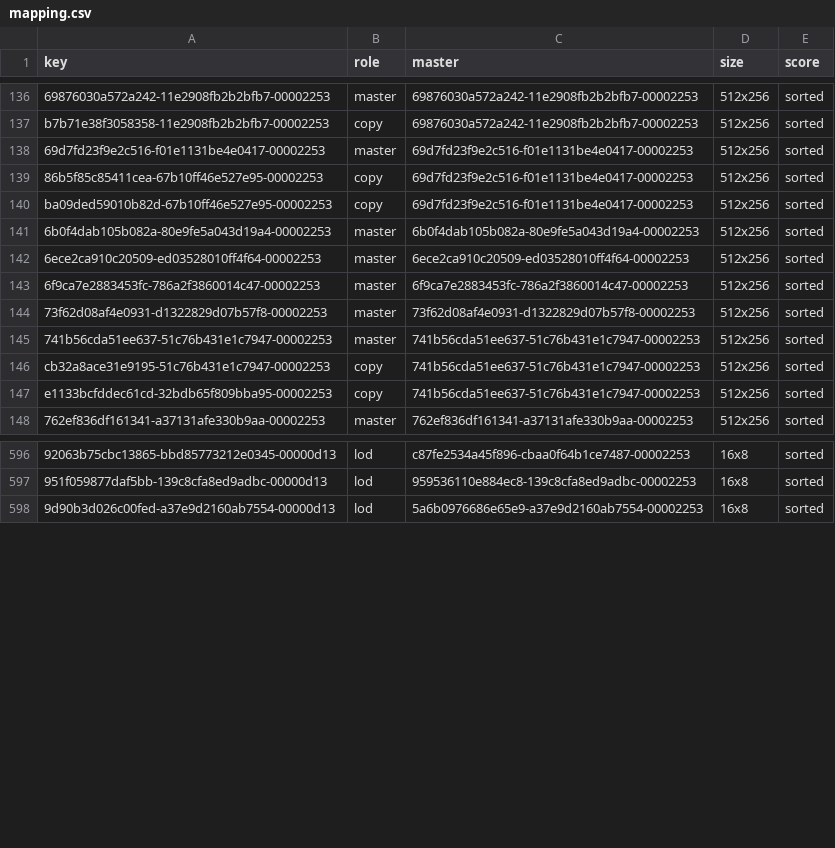
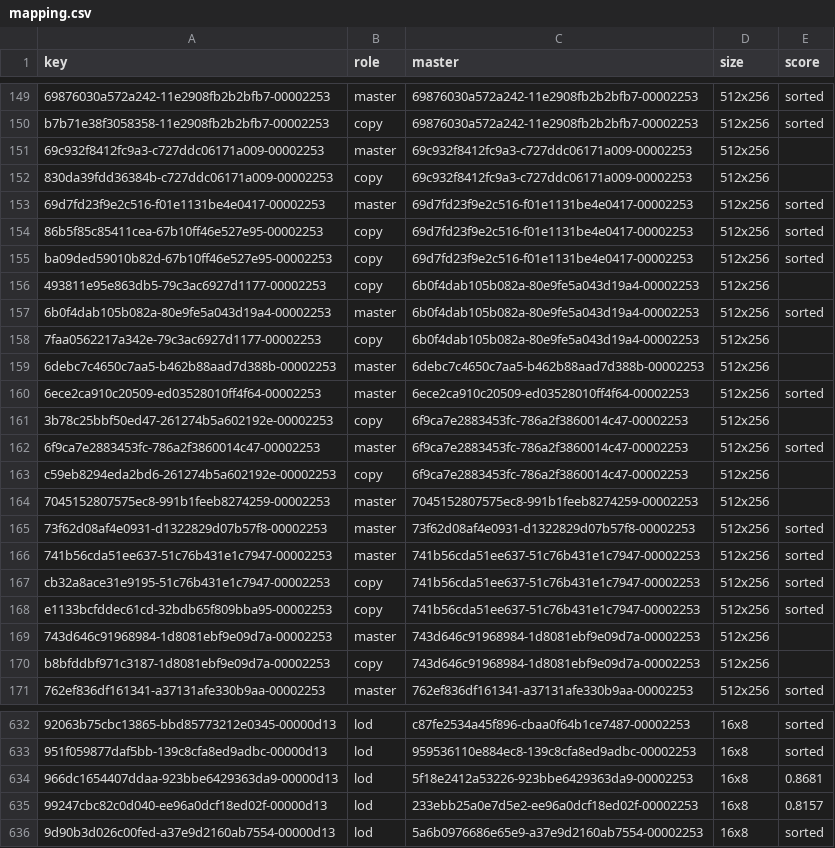
Before and after one commit to lifestepvan2/PROA2K5, a CSV file: data/uniform_lods/mapping.csv, drawn as a sheet; only a part is shown, gaps mark what is left out; the diff covers the shown part only; the diff names each change by its address in the sheet, - before the commit and + after, or states it on an @@ line.

```diff
--- a/data/uniform_lods/mapping.csv
+++ b/data/uniform_lods/mapping.csv
+row 151: 69c932f8412fc9a3-c727ddc06171a009-00002253 | master | 69c932f8412fc9a3-c727ddc06171a009-00002253 | 512x256
+row 152: 830da39fdd36384b-c727ddc06171a009-00002253 | copy | 69c932f8412fc9a3-c727ddc06171a009-00002253 | 512x256
+row 156: 493811e95e863db5-79c3ac6927d1177-00002253 | copy | 6b0f4dab105b082a-80e9fe5a043d19a4-00002253 | 512x256
+row 158: 7faa0562217a342e-79c3ac6927d1177-00002253 | copy | 6b0f4dab105b082a-80e9fe5a043d19a4-00002253 | 512x256
+row 159: 6debc7c4650c7aa5-b462b88aad7d388b-00002253 | master | 6debc7c4650c7aa5-b462b88aad7d388b-00002253 | 512x256
+row 161: 3b78c25bbf50ed47-261274b5a602192e-00002253 | copy | 6f9ca7e2883453fc-786a2f3860014c47-00002253 | 512x256
+row 163: c59eb8294eda2bd6-261274b5a602192e-00002253 | copy | 6f9ca7e2883453fc-786a2f3860014c47-00002253 | 512x256
+row 164: 7045152807575ec8-991b1feeb8274259-00002253 | master | 7045152807575ec8-991b1feeb8274259-00002253 | 512x256
+row 169: 743d646c91968984-1d8081ebf9e09d7a-00002253 | master | 743d646c91968984-1d8081ebf9e09d7a-00002253 | 512x256
+row 170: b8bfddbf971c3187-1d8081ebf9e09d7a-00002253 | copy | 743d646c91968984-1d8081ebf9e09d7a-00002253 | 512x256
+row 634: 966dc1654407ddaa-923bbe6429363da9-00000d13 | lod | 5f18e2412a53226-923bbe6429363da9-00002253 | 16x8 | 0.8681
+row 635: 99247cbc82c0d040-ee96a0dcf18ed02f-00000d13 | lod | 233ebb25a0e7d5e2-ee96a0dcf18ed02f-00002253 | 16x8 | 0.8157
```
Also changed, not shown: 26 added rows elsewhere in this file, data/uniform_lods/candidates.csv, data/uniform_lods/unmatched.csv.
